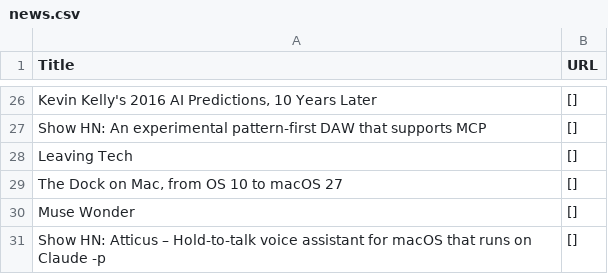
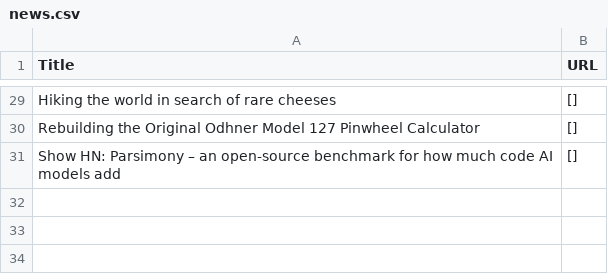
Before and after one commit to shawanhettiarachchi/hacker-news-scraper, a CSV file: news.csv, drawn as a sheet; only a part is shown, gaps mark what is left out; removed rows and columns are numbered as before the commit, all else as after; the diff covers the shown part only; the diff names each change by its address in the sheet, - before the commit and + after, or states it on an @@ line.

```diff
--- a/news.csv
+++ b/news.csv
-A29 (Title): Kevin Kelly's 2016 AI Predictions, 10 Years Later
+A29 (Title): Hiking the world in search of rare cheeses
-A30 (Title): Show HN: An experimental pattern-first DAW that supports MCP
+A30 (Title): Rebuilding the Original Odhner Model 127 Pinwheel Calculator
-row 28: Leaving Tech | []
-row 29: The Dock on Mac, from OS 10 to macOS 27 | []
-row 30: Muse Wonder | []
-A31 (Title): Show HN: Atticus – Hold-to-talk voice assistant for macOS that runs on Claude -p
+A31 (Title): Show HN: Parsimony – an open-source benchmark for how much code AI models add
```
Also changed, not shown: 6 added rows, 3 removed rows and 21 edited cells elsewhere in this file.
